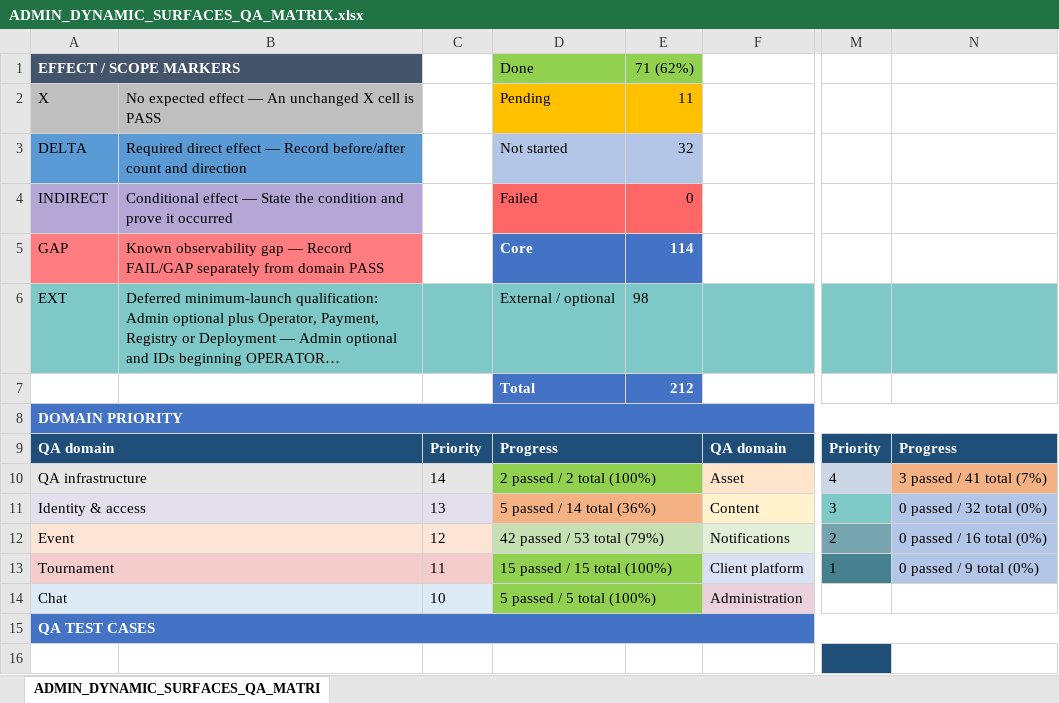
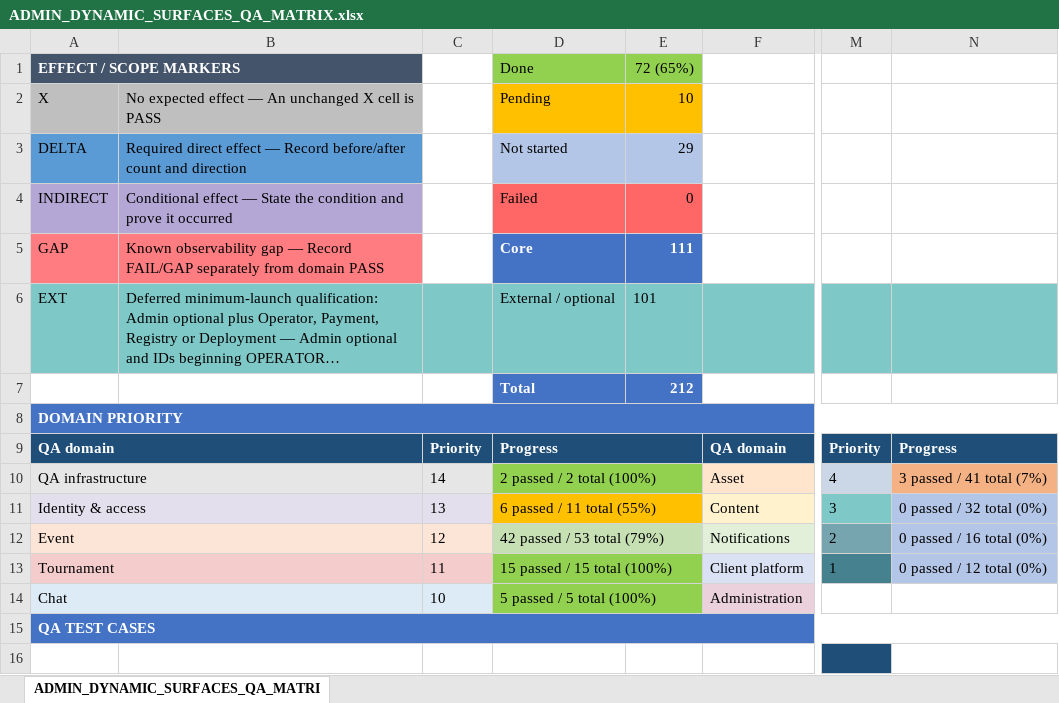
Before and after one commit to fssrepository/myscoutee-backend, an Excel workbook: guides/qa/matrices/ADMIN_DYNAMIC_SURFACES_QA_MATRIX.xlsx, sheet ADMIN_DYNAMIC_SURFACES_QA_MATRI, drawn as a sheet; only a part is shown, gaps mark what is left out; long unchanged cells end in …; values as stored, in another font and other column widths than the file's, no borders; the diff covers the shown part only; the diff names each change by its address in the sheet, - before the commit and + after, or states it on an @@ line.

```diff
--- a/guides/qa/matrices/ADMIN_DYNAMIC_SURFACES_QA_MATRIX.xlsx (sheet ADMIN_DYNAMIC_SURFACES_QA_MATRI)
+++ b/guides/qa/matrices/ADMIN_DYNAMIC_SURFACES_QA_MATRIX.xlsx (sheet ADMIN_DYNAMIC_SURFACES_QA_MATRI)
-E1: 71 (62%)
+E1: 72 (65%)
-E2: 11
+E2: 10
-E3: 32
+E3: 29
-E5: 114
+E5: 111
-E6: 98
+E6: 101
-D11: 5 passed / 14 total (36%)
+D11: 6 passed / 11 total (55%)
-D11:E11 fill: #F4B183
+D11:E11 fill: #FFC000
-N13: 0 passed / 9 total (0%)
+N13: 0 passed / 12 total (0%)
```
Also changed, not shown: 3 added rows, 3 removed rows, 5 edited cells and cell formats elsewhere in this sheet, hidden cells, 4 other files.
